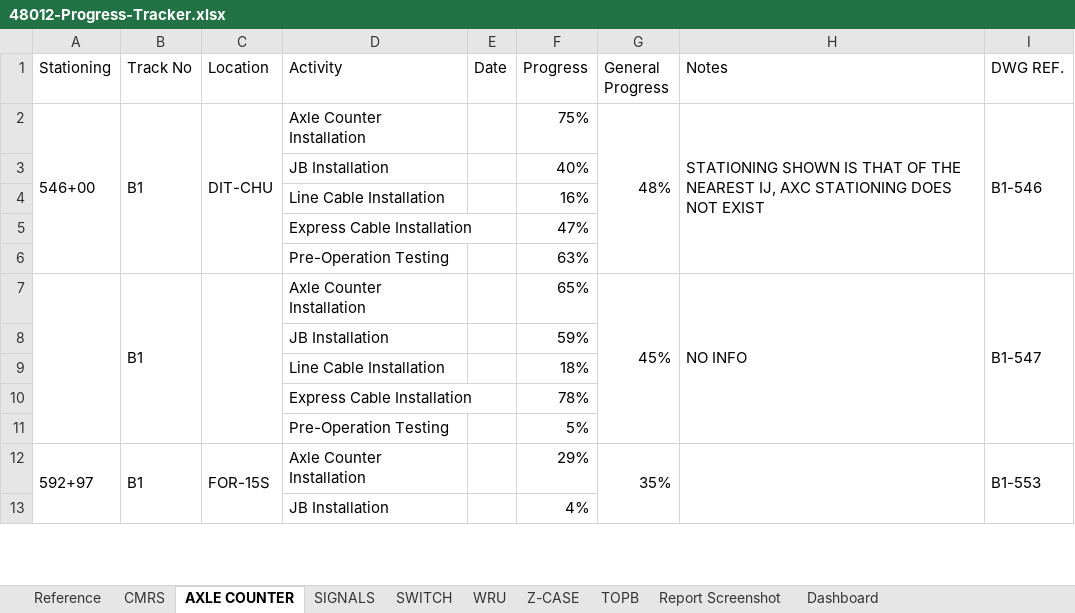
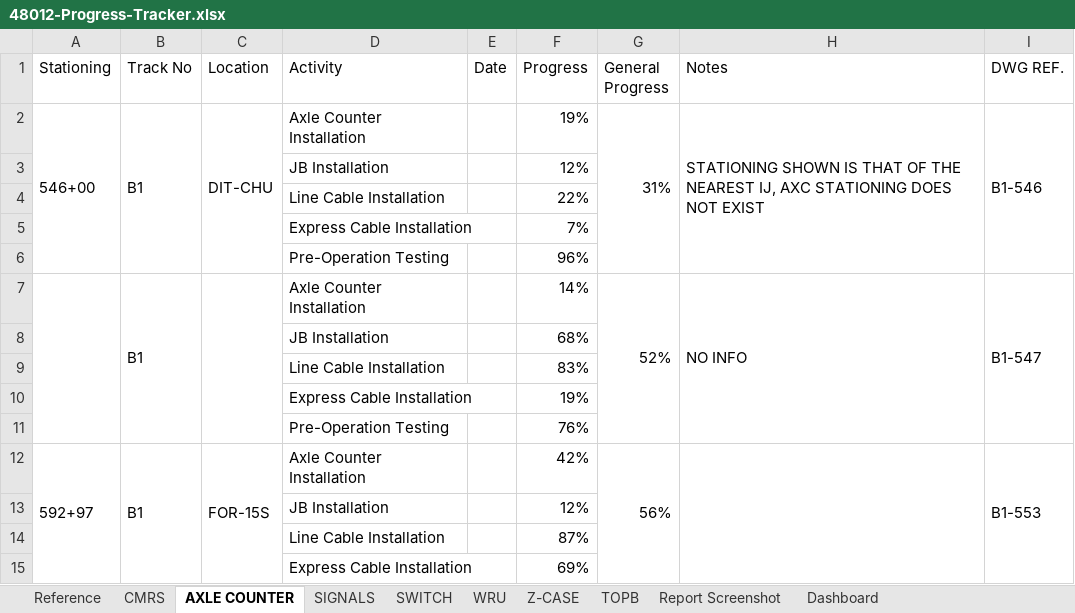
Before and after one commit to moinakdas/Wayside-Installation-Tracker, an Excel workbook: 48012-Progress-Tracker.xlsx, sheet AXLE COUNTER, drawn as a sheet; only a part is shown; values as stored, in another font and other column widths than the file's, no cell formats; removed rows and columns are numbered as before the commit, all else as after; the diff covers the shown part only; the diff names each change by its address in the sheet, - before the commit and + after, or states it on an @@ line.

```diff
--- a/48012-Progress-Tracker.xlsx (sheet AXLE COUNTER)
+++ b/48012-Progress-Tracker.xlsx (sheet AXLE COUNTER)
-F2 (Progress): 75%
+F2 (Progress): 19%
-G2 (General Progress): 48%
+G2 (General Progress): 31%
-F3 (Progress): 40%
+F3 (Progress): 12%
-F4 (Progress): 16%
+F4 (Progress): 22%
-F5 (Progress): 47%
+F5 (Progress): 7%
-F6 (Progress): 63%
+F6 (Progress): 96%
-F7 (Progress): 65%
+F7 (Progress): 14%
-G7 (General Progress): 45%
+G7 (General Progress): 52%
-F8 (Progress): 59%
+F8 (Progress): 68%
-F9 (Progress): 18%
+F9 (Progress): 83%
@@ row 10 moved to row 175: Express Cable Installation @@
@@ row 11 moved to row 291: Pre-Operation Testing @@
@@ row 15 moved to row 10: Express Cable Installation @@
@@ row 61 moved to row 11: Pre-Operation Testing @@
-A12:A16 merged
+A12:A16 merged
-B12:B16 merged
+B12:B16 merged
-C12:C16 merged
+C12:C16 merged
-F12 (Progress): 29%
+F12 (Progress): 42%
-G12 (General Progress): 35%
+G12 (General Progress): 56%
-G12:G16 merged
+G12:G16 merged
-H12:H16 merged
+H12:H16 merged
-I12:I16 merged
+I12:I16 merged
-row 13:  |  |  | JB Installation |  | 4%
@@ row 313 moved to row 13: JB Installation @@
+row 14:  |  |  | Line Cable Installation |  | 87%
@@ row 60 moved to row 15: Express Cable Installation @@
```
Also changed, not shown: 243 added rows, 243 removed rows, 94 moved rows, 16 edited cells and merged cells elsewhere in this sheet, sheet CMRS, sheet WRU, sheet SIGNALS, sheet SWITCH, sheet Z-CASE, sheet TOPB, cell formats, formulas that keep their value, 3 other files.
